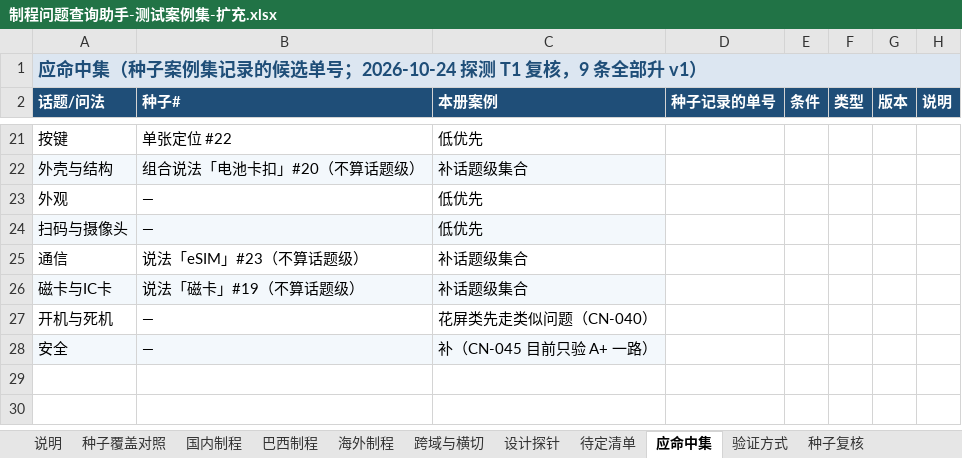
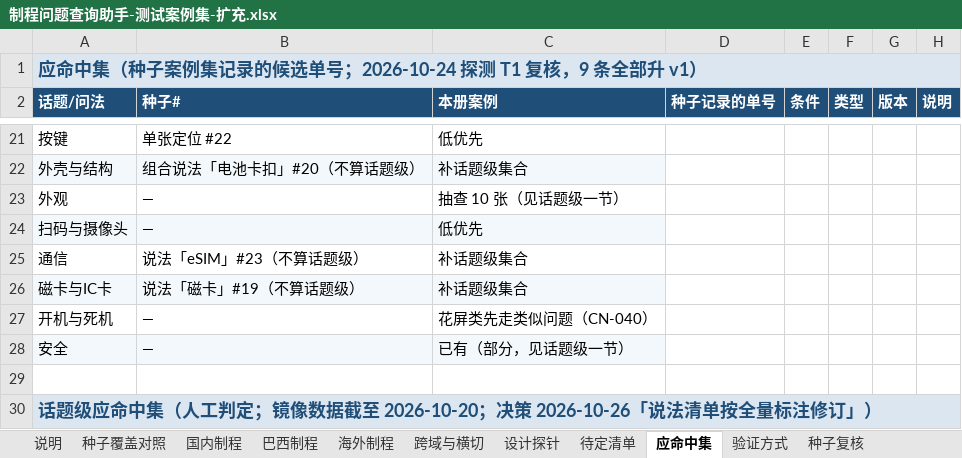
Before and after one commit to wujushan/FactoryIssue, an Excel workbook: docs/testcases/seed/制程问题查询助手-测试案例集-扩充.xlsx, sheet 应命中集, drawn as a sheet; only a part is shown, gaps mark what is left out; values as stored, in another font and other column widths than the file's, no borders; the diff covers the shown part only; the diff names each change by its address in the sheet, - before the commit and + after, or states it on an @@ line.

Commit message:
docs(testcases): 案例集 v0.9.2，回填话题级应命中集，5 条话题案例转 draft
- 应命中集页新增「话题级」一节：音频、非接、安全、漏电（人工判定），外观、打印各 10 张抽查样本，含断言写法
- CN-039、CN-045、CN-055、CN-056、XC-031 由 blocked 改为 draft；验证方式页 blocked 清单同步
- 状态重算：baseline 33、draft 62、blocked 19；覆盖与缺口页、说明页、待定清单 D-16、缺口报告、种子 README 同步

```diff
--- a/docs/testcases/seed/制程问题查询助手-测试案例集-扩充.xlsx (sheet 应命中集)
+++ b/docs/testcases/seed/制程问题查询助手-测试案例集-扩充.xlsx (sheet 应命中集)
-C23 (本册案例): 低优先
+C23 (本册案例): 抽查 10 张（见话题级一节）
-C28 (本册案例): 补（CN-045 目前只验 A+ 一路）
+C28 (本册案例): 已有（部分，见话题级一节）
+row 29: (empty)
+row 30: 话题级应命中集（人工判定；镜像数据截至 2026-10-20；决策 2026-10-26「说法清单按全量标注修订」）
```
Also changed, not shown: 8 added rows and 4 edited cells elsewhere in this sheet, sheet 验证方式, sheet 国内制程, sheet 覆盖与缺口, sheet 跨域与横切, sheet 说明, sheet 待定清单, 2 other files.
